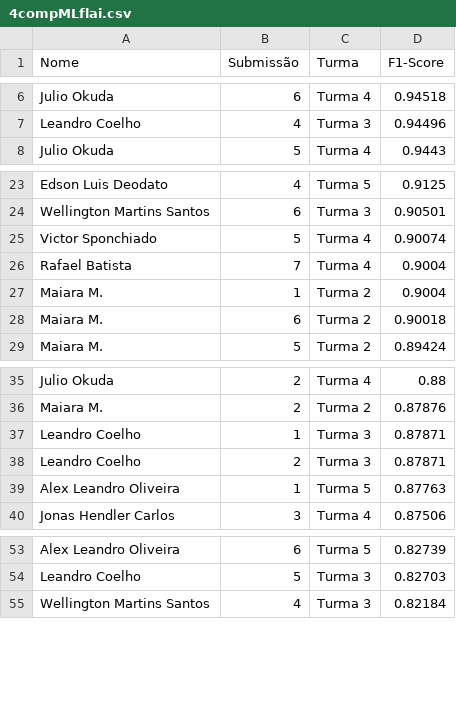
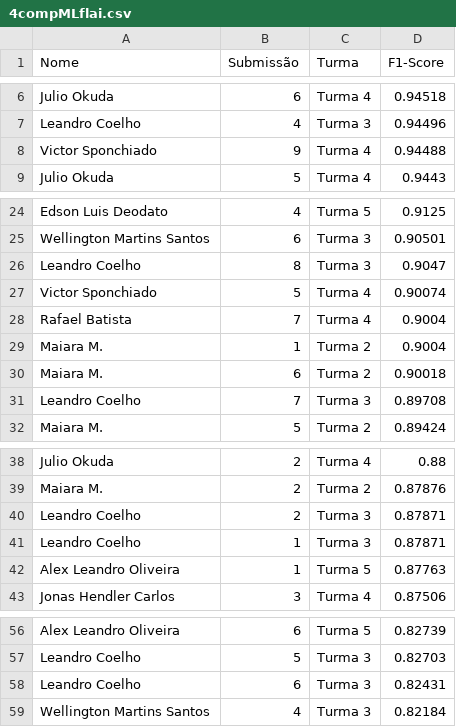
Before and after one commit to gitflai/ranking, a CSV file: 4compMLflai.csv, drawn as a sheet; only a part is shown, gaps mark what is left out.

```diff
--- a/4compMLflai.csv
+++ b/4compMLflai.csv
@@ -7,2 +7,3 @@ Julio Okuda,6,Turma 4,0.94518
 Leandro Coelho,4,Turma 3,0.94496
+Victor Sponchiado,9,Turma 4,0.94488
 Julio Okuda,5,Turma 4,0.9443
@@ -24,2 +25,3 @@ Edson Luis Deodato,4,Turma 5,0.9125
 Wellington Martins Santos,6,Turma 3,0.90501
+Leandro Coelho,8,Turma 3,0.9047
 Victor Sponchiado,5,Turma 4,0.90074
@@ -28,2 +30,3 @@ Maiara M.,1,Turma 2,0.9004
 Maiara M.,6,Turma 2,0.90018
+Leandro Coelho,7,Turma 3,0.89708
 Maiara M.,5,Turma 2,0.89424
@@ -36,4 +39,4 @@ Julio Okuda,2,Turma 4,0.88
 Maiara M.,2,Turma 2,0.87876
+Leandro Coelho,2,Turma 3,0.87871
 Leandro Coelho,1,Turma 3,0.87871
-Leandro Coelho,2,Turma 3,0.87871
 Alex Leandro Oliveira,1,Turma 5,0.87763
@@ -54,2 +57,3 @@ Alex Leandro Oliveira,6,Turma 5,0.82739
 Leandro Coelho,5,Turma 3,0.82703
+Leandro Coelho,6,Turma 3,0.82431
 Wellington Martins Santos,4,Turma 3,0.82184
```
Also changed, not shown: 4compMLflairank.csv.
